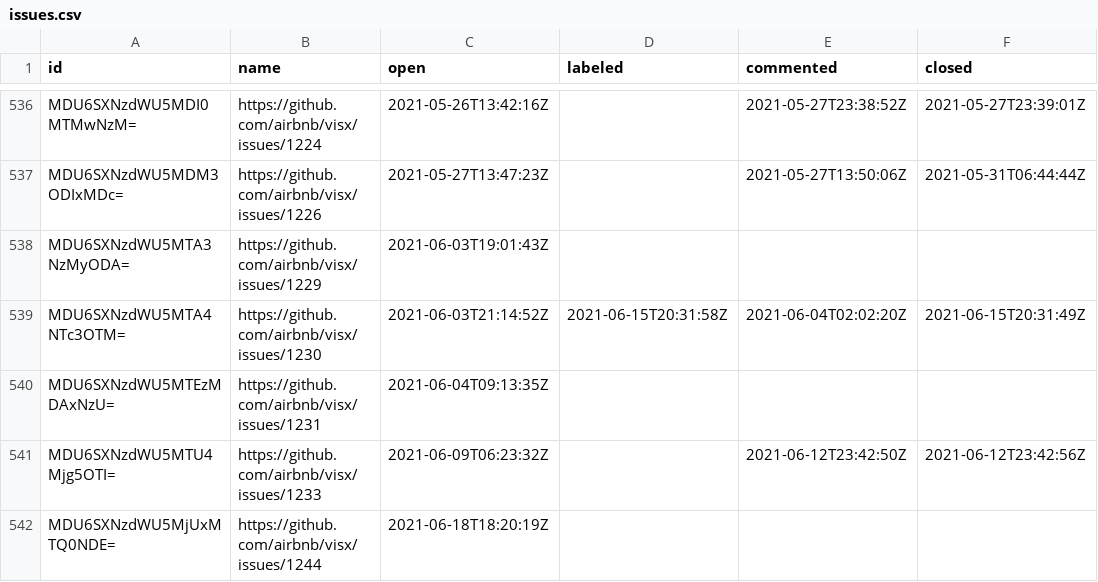
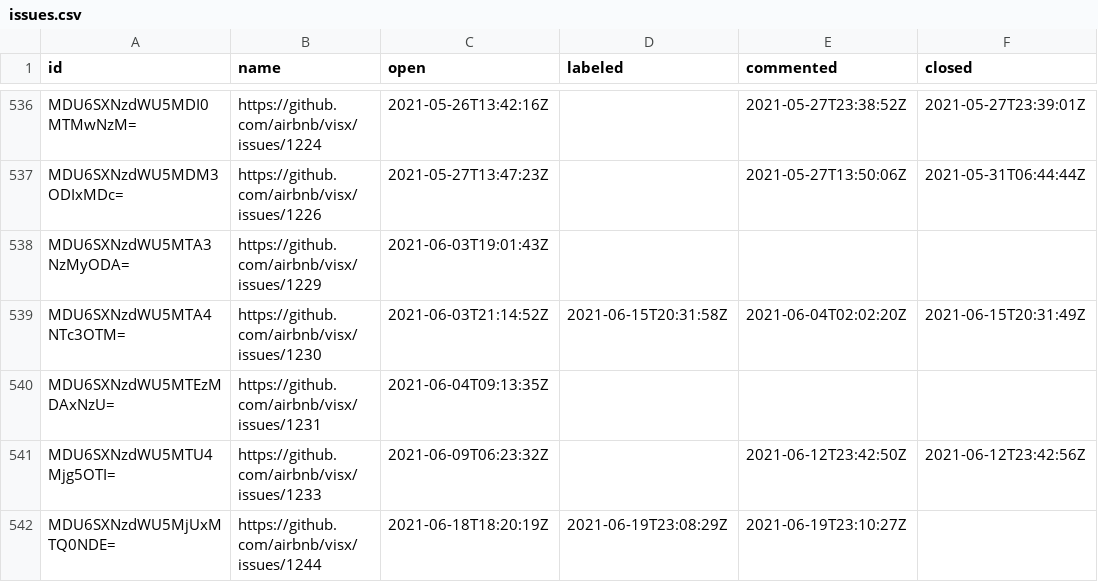
Before and after one commit to oselvar/oselvar-github-metrics, a CSV file: data/airbnb/visx/issues.csv, drawn as a sheet; only a part is shown, gaps mark what is left out.

```diff
--- a/data/airbnb/visx/issues.csv
+++ b/data/airbnb/visx/issues.csv
@@ -541,2 +541,2 @@ MDU6SXNzdWU5MTEzMDAxNzU=,https://github.com/airbnb/visx/issues/1231,2021-06-04T0
 MDU6SXNzdWU5MTU4Mjg5OTI=,https://github.com/airbnb/visx/issues/1233,2021-06-09T06:23:32Z,,2021-06-12T23:42:50Z,2021-06-12T23:42:56Z
-MDU6SXNzdWU5MjUxMTQ0NDE=,https://github.com/airbnb/visx/issues/1244,2021-06-18T18:20:19Z,,,
+MDU6SXNzdWU5MjUxMTQ0NDE=,https://github.com/airbnb/visx/issues/1244,2021-06-18T18:20:19Z,2021-06-19T23:08:29Z,2021-06-19T23:10:27Z,
```
Also changed, not shown: 2 other files.
